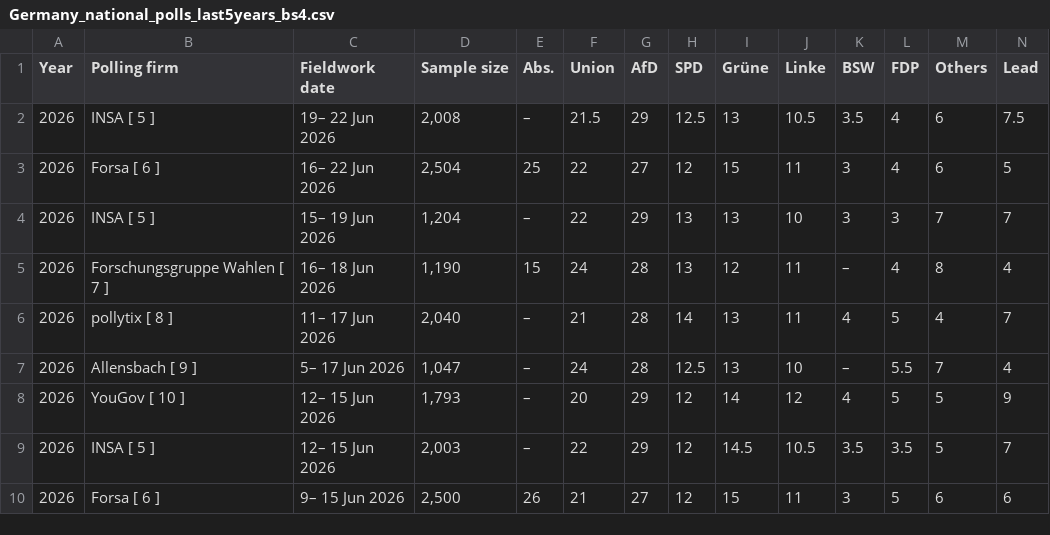
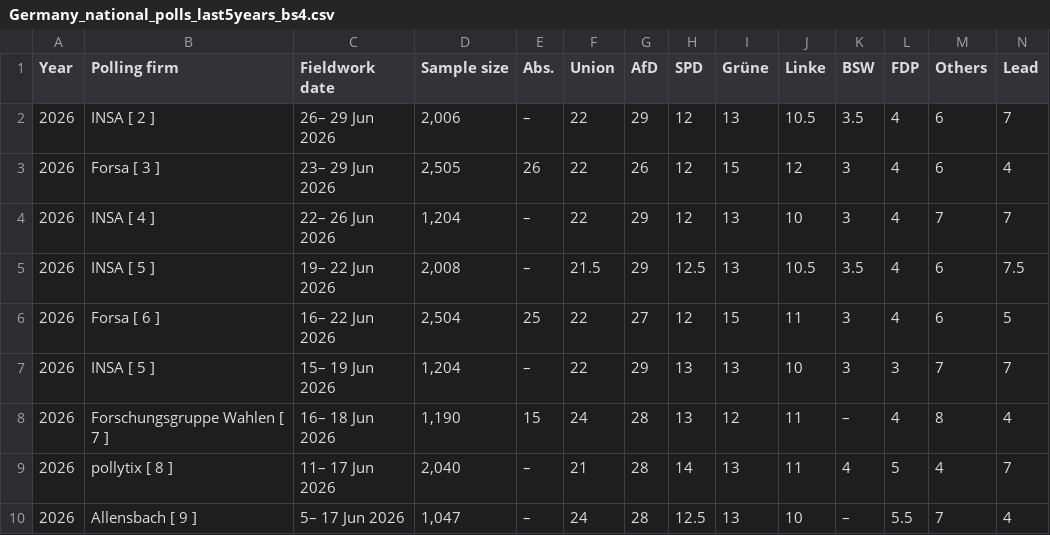
Before and after one commit to Andrevitali/PollsProject, a CSV file: Germany_national_polls_last5years_bs4.csv, drawn as a sheet; only a part is shown; the shorter side is filled out with more unchanged rows; the diff names each change by its address in the sheet, - before the commit and + after, or states it on an @@ line.

```diff
--- a/Germany_national_polls_last5years_bs4.csv
+++ b/Germany_national_polls_last5years_bs4.csv
+row 2: 2026 | INSA [ 2 ] | 26– 29 Jun 2026 | 2,006 | – | 22 | 29 | 12 | 13 | 10.5 | 3.5 | 4 | 6 | 7
+row 3: 2026 | Forsa [ 3 ] | 23– 29 Jun 2026 | 2,505 | 26 | 22 | 26 | 12 | 15 | 12 | 3 | 4 | 6 | 4
+row 4: 2026 | INSA [ 4 ] | 22– 26 Jun 2026 | 1,204 | – | 22 | 29 | 12 | 13 | 10 | 3 | 4 | 7 | 7
```
Also changed, not shown: Germany_polls_clean.csv, UK_national_polls_last5years_bs4.csv, 2 other files.
